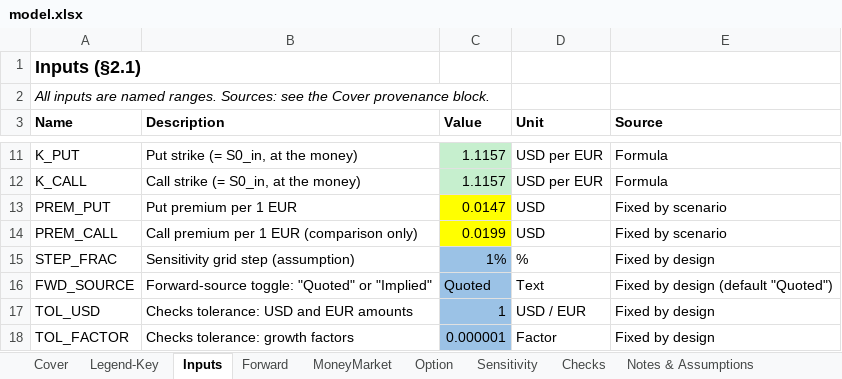
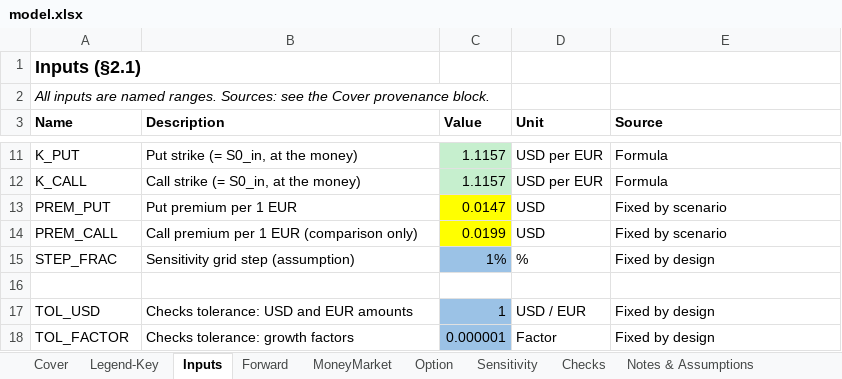
Before and after one commit to vanessalouie/Vanessa-Louie, an Excel workbook: capabilities/fx-hedging/model.xlsx, sheet Inputs, drawn as a sheet; only a part is shown, gaps mark what is left out; values as stored, in another font and other column widths than the file's, no borders; the diff names each change by its address in the sheet, - before the commit and + after, or states it on an @@ line.

```diff
--- a/capabilities/fx-hedging/model.xlsx (sheet Inputs)
+++ b/capabilities/fx-hedging/model.xlsx (sheet Inputs)
-row 16: FWD_SOURCE | Forward-source toggle: "Quoted" or "Implied" | Quoted | Text | Fixed by design (default "Quoted")
+row 16: (empty)
-C16 fill: #9BC2E6
+C16 fill: none
```
Also changed, not shown: sheet Forward, sheet Sensitivity, sheet Legend-Key, sheet MoneyMarket, sheet Option, formulas that keep their value, charts or pictures, 3 other files.
